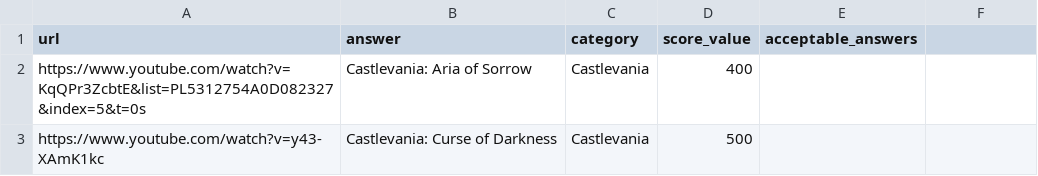
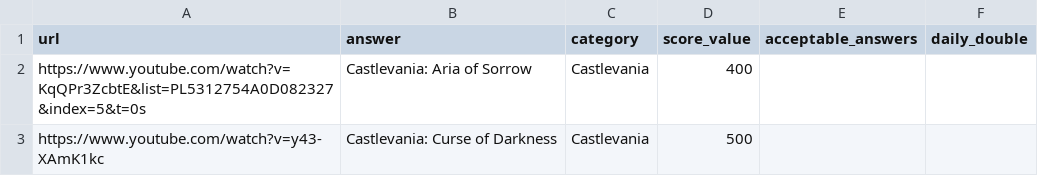
Before and after one commit to agersant/level-99, a CSV file: SmallQuiz.csv, drawn as a sheet; the diff names each change by its address in the sheet, - before the commit and + after, or states it on an @@ line.

Commit message:
Format update

```diff
--- a/SmallQuiz.csv
+++ b/SmallQuiz.csv
-F1: (empty)
+F1: daily_double
```
